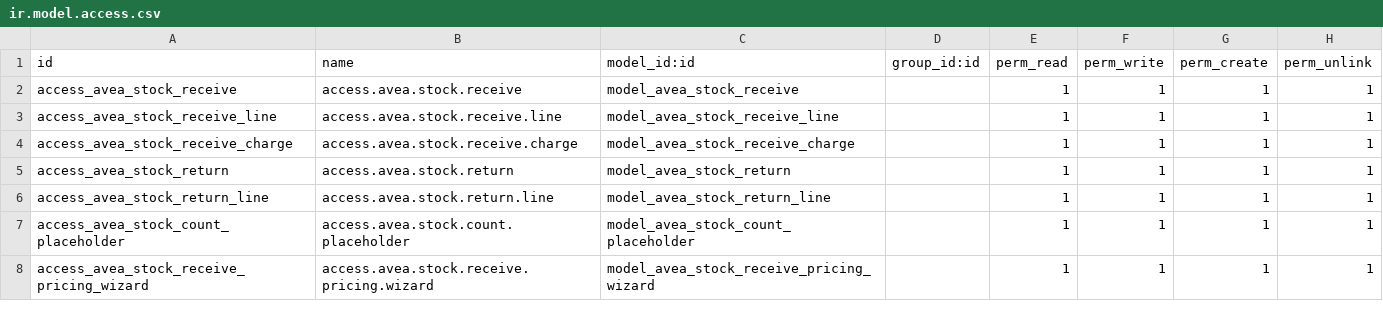
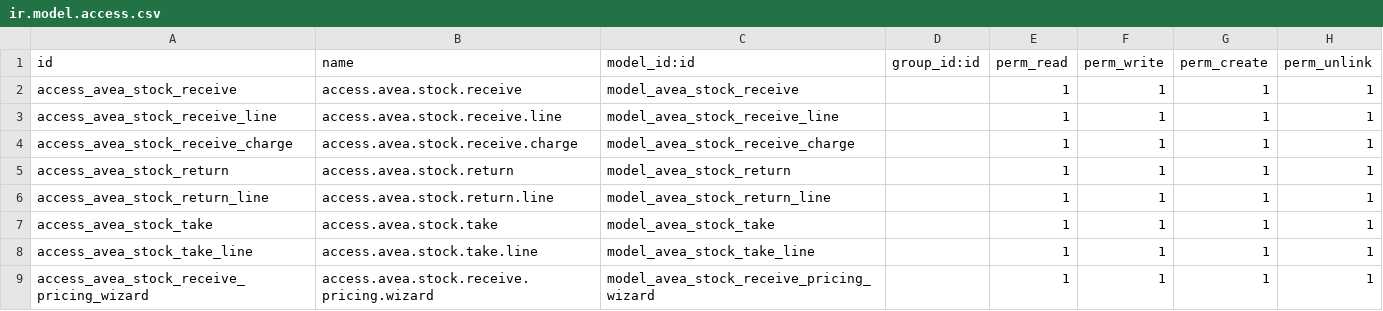
Before and after one commit to diedirk8/avea_till, a CSV file: avea_dashboard/security/stock/ir.model.access.csv, drawn as a sheet.

```diff
--- a/avea_dashboard/security/stock/ir.model.access.csv
+++ b/avea_dashboard/security/stock/ir.model.access.csv
@@ -6,3 +6,4 @@ access_avea_stock_return,access.avea.stock.return,model_avea_stock_return,,1,1,1
 access_avea_stock_return_line,access.avea.stock.return.line,model_avea_stock_return_line,,1,1,1,1
-access_avea_stock_count_placeholder,access.avea.stock.count.placeholder,model_avea_stock_count_placeholder,,1,1,1,1
+access_avea_stock_take,access.avea.stock.take,model_avea_stock_take,,1,1,1,1
+access_avea_stock_take_line,access.avea.stock.take.line,model_avea_stock_take_line,,1,1,1,1
 access_avea_stock_receive_pricing_wizard,access.avea.stock.receive.pricing.wizard,model_avea_stock_receive_pricing_wizard,,1,1,1,1
```
Also changed, not shown: 21 other files.
